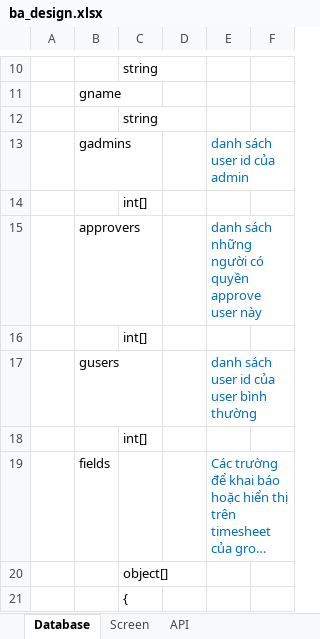
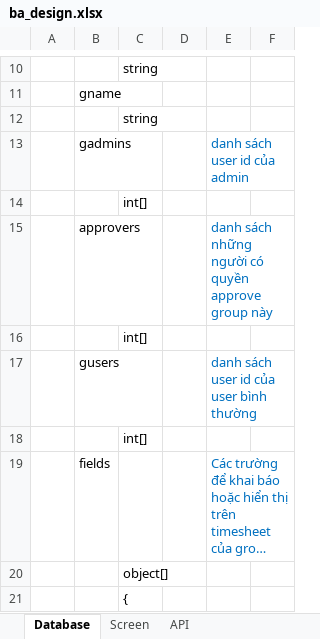
Before and after one commit to fpt-tungdt6/Ts-express, an Excel workbook: doc/ba_design.xlsx, sheet Database, drawn as a sheet; only a part is shown, gaps mark what is left out; long unchanged cells end in …; values as stored, in another font and other column widths than the file's, no borders; the diff names each change by its address in the sheet, - before the commit and + after, or states it on an @@ line.

```diff
--- a/doc/ba_design.xlsx (sheet Database)
+++ b/doc/ba_design.xlsx (sheet Database)
-E15: …quyền approve user này
+E15: …quyền approve group này
```
Also changed, not shown: 4 other files.
